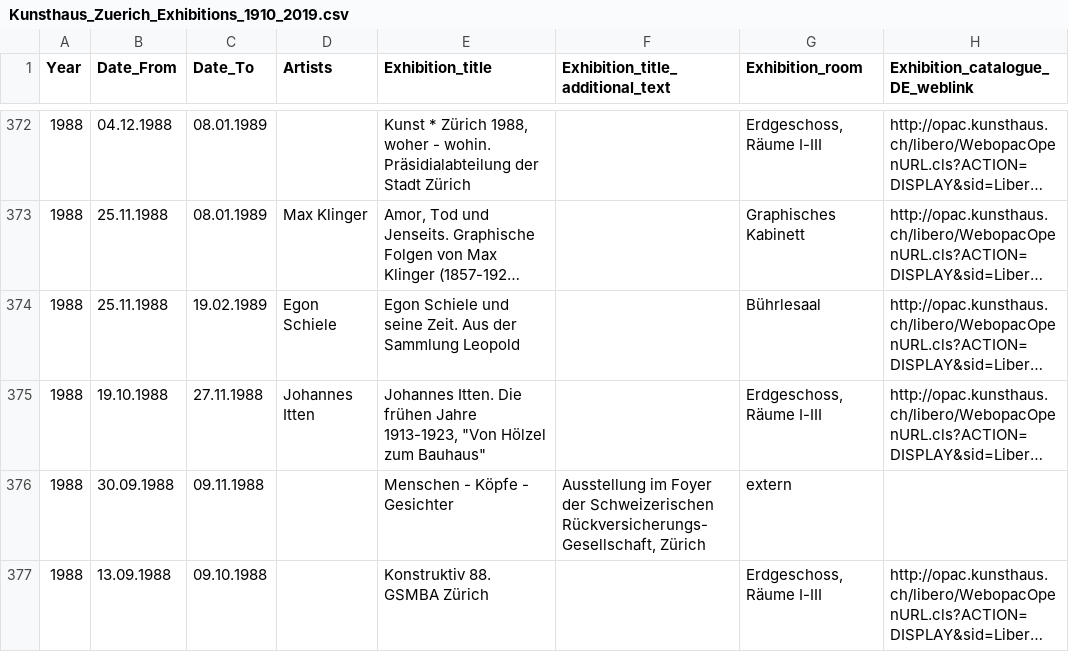
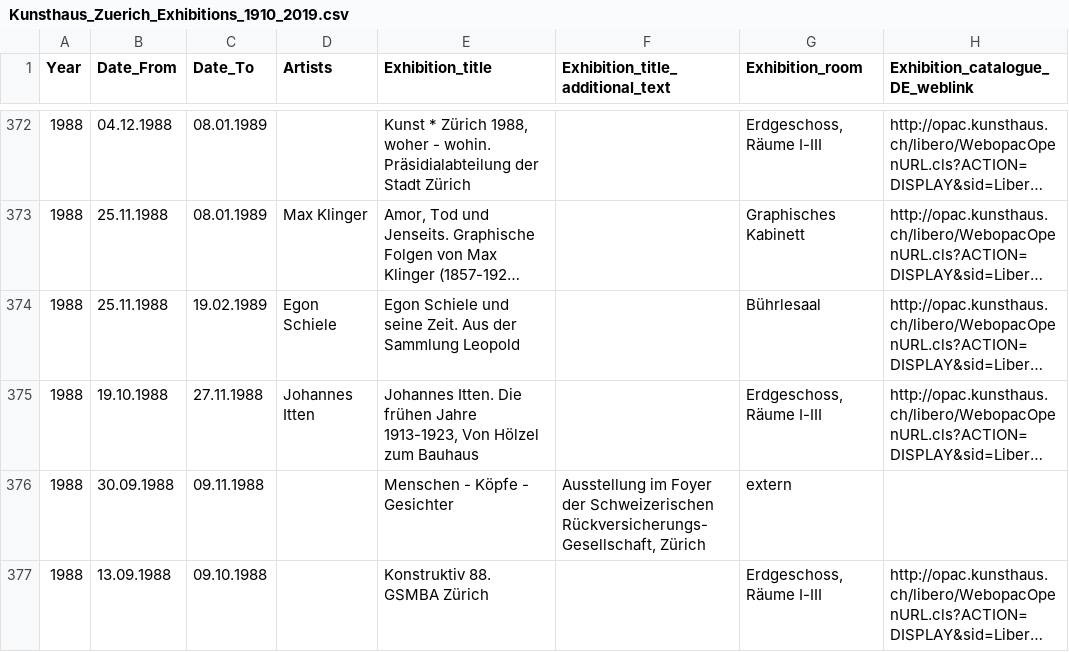
Before and after one commit to JonasLendenmann/exhibitions, a CSV file: Kunsthaus_Zuerich_Exhibitions_1910_2019.csv, drawn as a sheet; only a part is shown, gaps mark what is left out; long unchanged cells end in …; the diff covers the shown part only; the diff names each change by its address in the sheet, - before the commit and + after, or states it on an @@ line.

Commit message:
Update Kunsthaus_Zuerich_Exhibitions_1910_2019.csv
Removed quotes that prevented csv data rendering

```diff
--- a/Kunsthaus_Zuerich_Exhibitions_1910_2019.csv
+++ b/Kunsthaus_Zuerich_Exhibitions_1910_2019.csv
-E375 (Exhibition_title): …Jahre 1913-1923, "Von Hölzel zum Bauhaus"
+E375 (Exhibition_title): …Jahre 1913-1923, Von Hölzel zum Bauhaus
```
Also changed, not shown: 138 edited cells elsewhere in this file.
